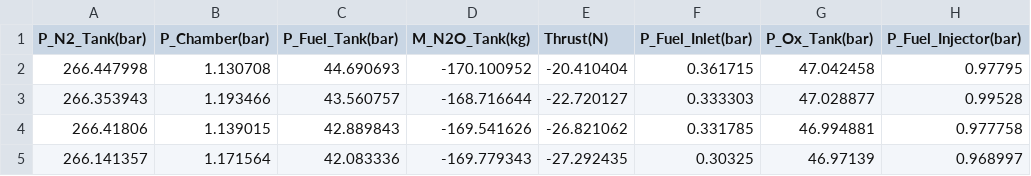
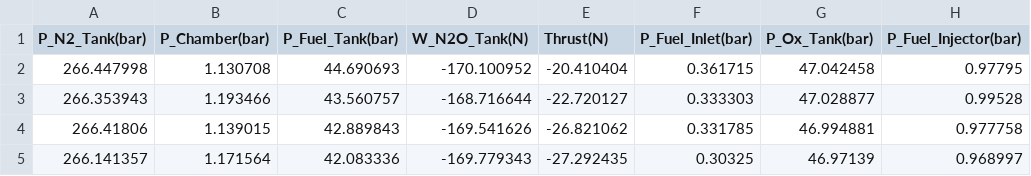
Before and after one commit to icl-rocketry/iclr-data, a CSV file: 20240211_THANOS-R_Hot-Fire_1_A Data/20240211_THANOS-R_HOT-FIRE_1_A.csv, drawn as a sheet; only a part is shown; the diff names each change by its address in the sheet, - before the commit and + after, or states it on an @@ line.

Commit message:
Added 500N engine test data

```diff
--- a/20240211_THANOS-R_Hot-Fire_1_A Data/20240211_THANOS-R_HOT-FIRE_1_A.csv
+++ b/20240211_THANOS-R_Hot-Fire_1_A Data/20240211_THANOS-R_HOT-FIRE_1_A.csv
-D1: M_N2O_Tank(kg)
+D1: W_N2O_Tank(N)
```
Also changed, not shown: 1 other file.
